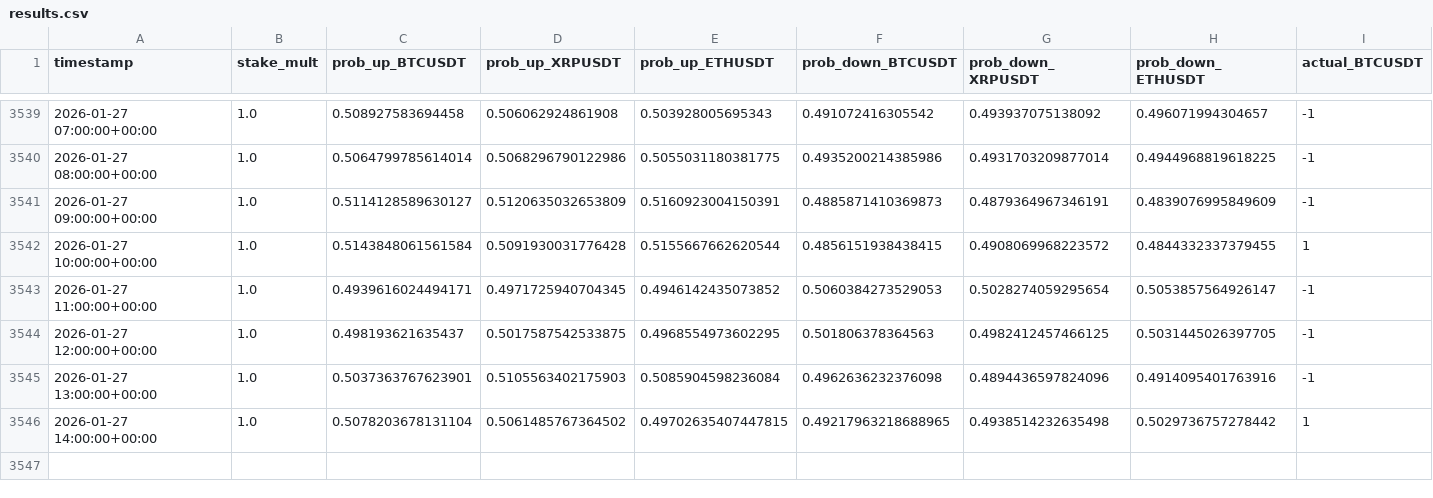
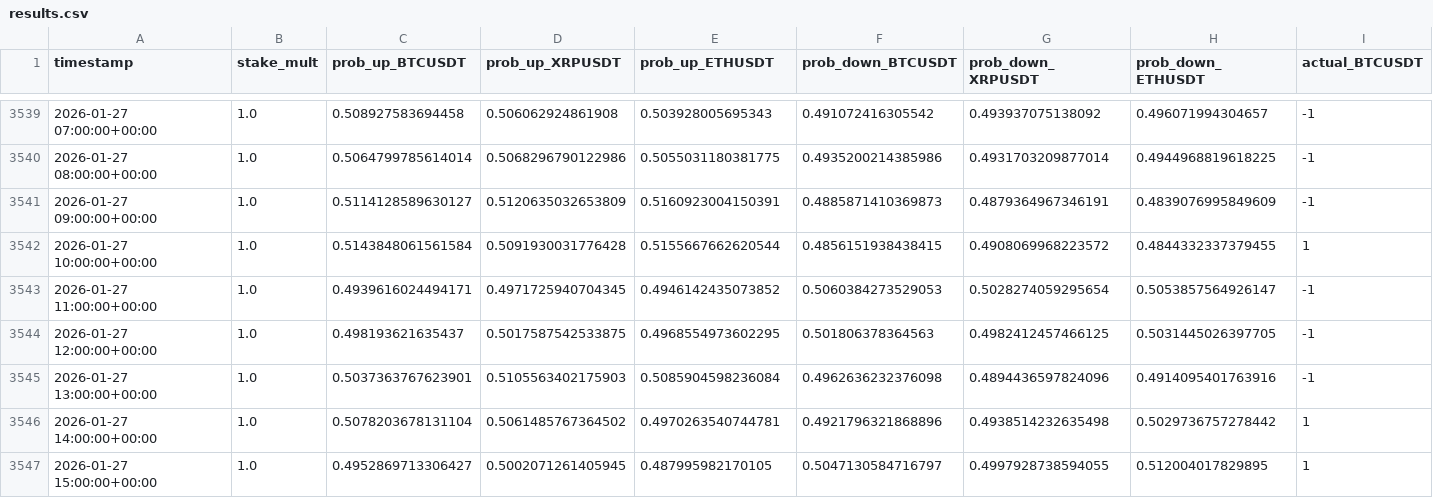
Before and after one commit to mtumalan/csvreader, a CSV file: data/results.csv, drawn as a sheet; only a part is shown, gaps mark what is left out; rows hold the shown columns only; the diff names each change by its address in the sheet, - before the commit and + after, or states it on an @@ line.

Commit message:
auto: append results up to 2026-01-27 19:03:11 UTC

```diff
--- a/data/results.csv
+++ b/data/results.csv
-E3546 (prob_up_ETHUSDT): 0.49702635407447815
+E3546 (prob_up_ETHUSDT): 0.4970263540744781
-F3546 (prob_down_BTCUSDT): 0.49217963218688965
+F3546 (prob_down_BTCUSDT): 0.4921796321868896
+row 3547: 2026-01-27 15:00:00+00:00 | 1.0 | 0.4952869713306427 | 0.5002071261405945 | 0.487995982170105 | 0.5047130584716797 | 0.4997928738594055 | 0.512004017829895 | 1
```
